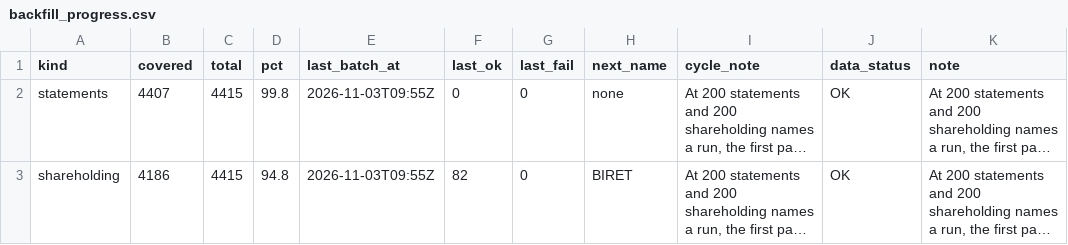
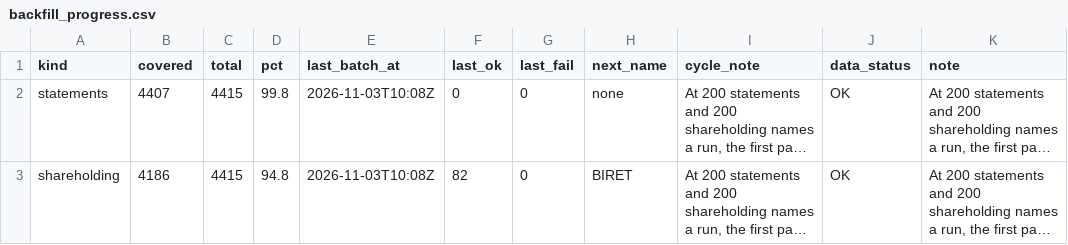
Before and after one commit to PatelNicknp/nicks-india-stock-desk, a CSV file: data/backfill_progress.csv, drawn as a sheet; only a part is shown; long unchanged cells end in …; the diff names each change by its address in the sheet, - before the commit and + after, or states it on an @@ line.

Commit message:
Backfill financials and shareholding 2026-11-03T10:08Z

```diff
--- a/data/backfill_progress.csv
+++ b/data/backfill_progress.csv
-E2:E3 (last_batch_at): 2026-11-03T09:55Z
+E2:E3 (last_batch_at): 2026-11-03T10:08Z
```
Also changed, not shown: 1 other file.
